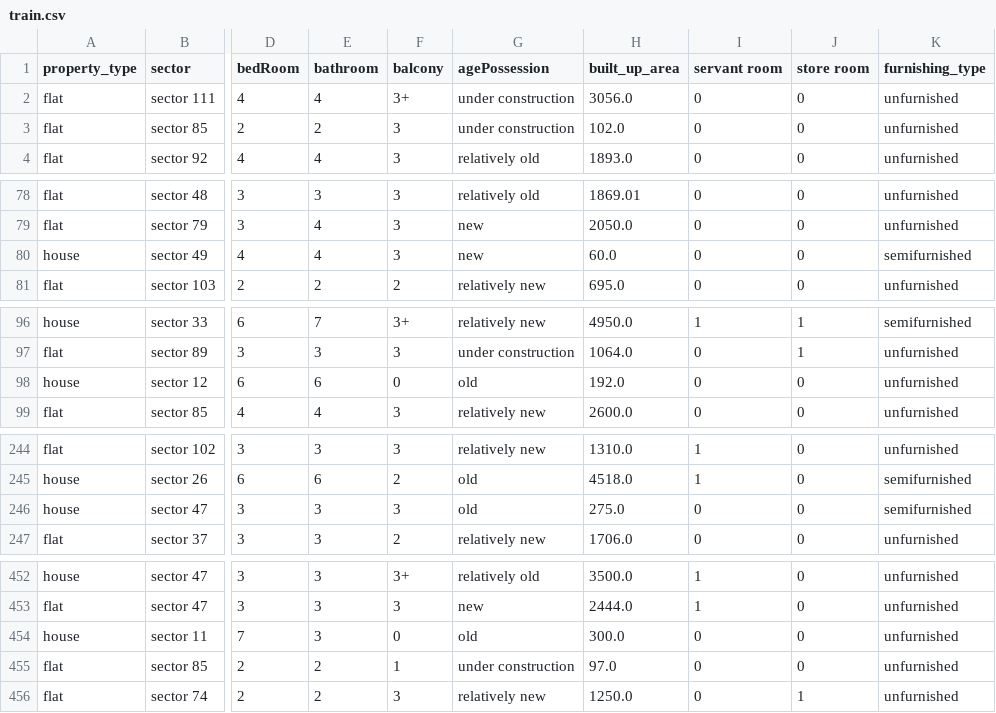
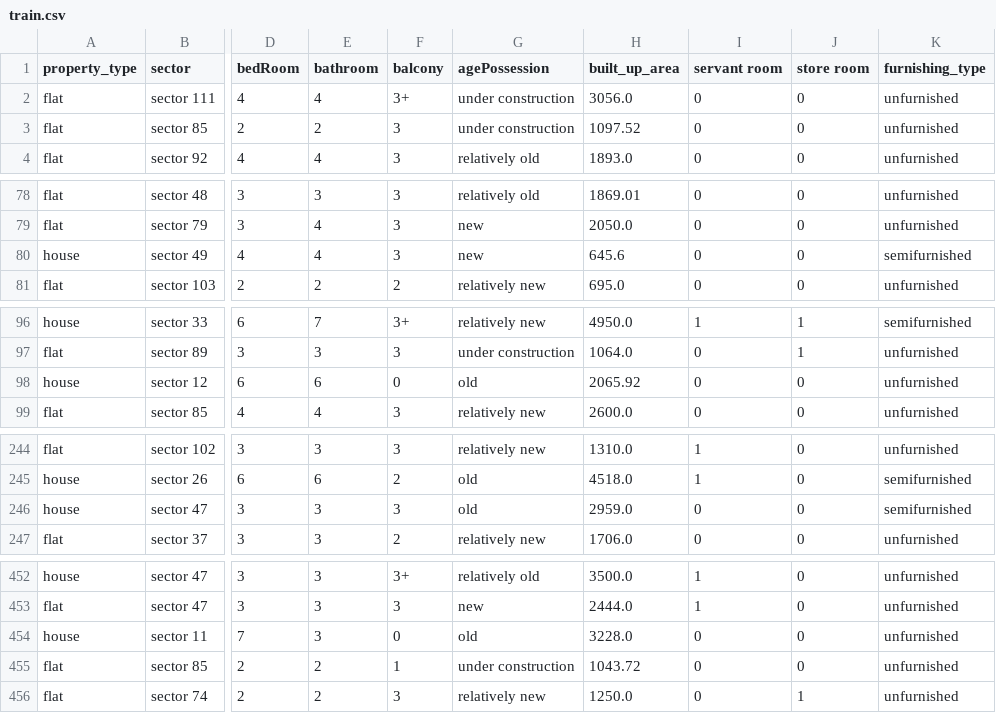
Before and after one commit to akshaypratap008/Real-Estate-Project, a CSV file: artifacts/train.csv, drawn as a sheet; only a part is shown, gaps mark what is left out; the diff covers the shown part only; the diff names each change by its address in the sheet, - before the commit and + after, or states it on an @@ line.

```diff
--- a/artifacts/train.csv
+++ b/artifacts/train.csv
-H3 (built_up_area): 102.0
+H3 (built_up_area): 1097.52
-H80 (built_up_area): 60.0
+H80 (built_up_area): 645.6
-H98 (built_up_area): 192.0
+H98 (built_up_area): 2065.92
-H246 (built_up_area): 275.0
+H246 (built_up_area): 2959.0
-H454 (built_up_area): 300.0
+H454 (built_up_area): 3228.0
-H455 (built_up_area): 97.0
+H455 (built_up_area): 1043.72
```
Also changed, not shown: 42 edited cells elsewhere in this file, artifacts/Data/preprocessed-data/gurgaon_properties_post_feature_selection.csv, artifacts/test.csv, 12 other files.
